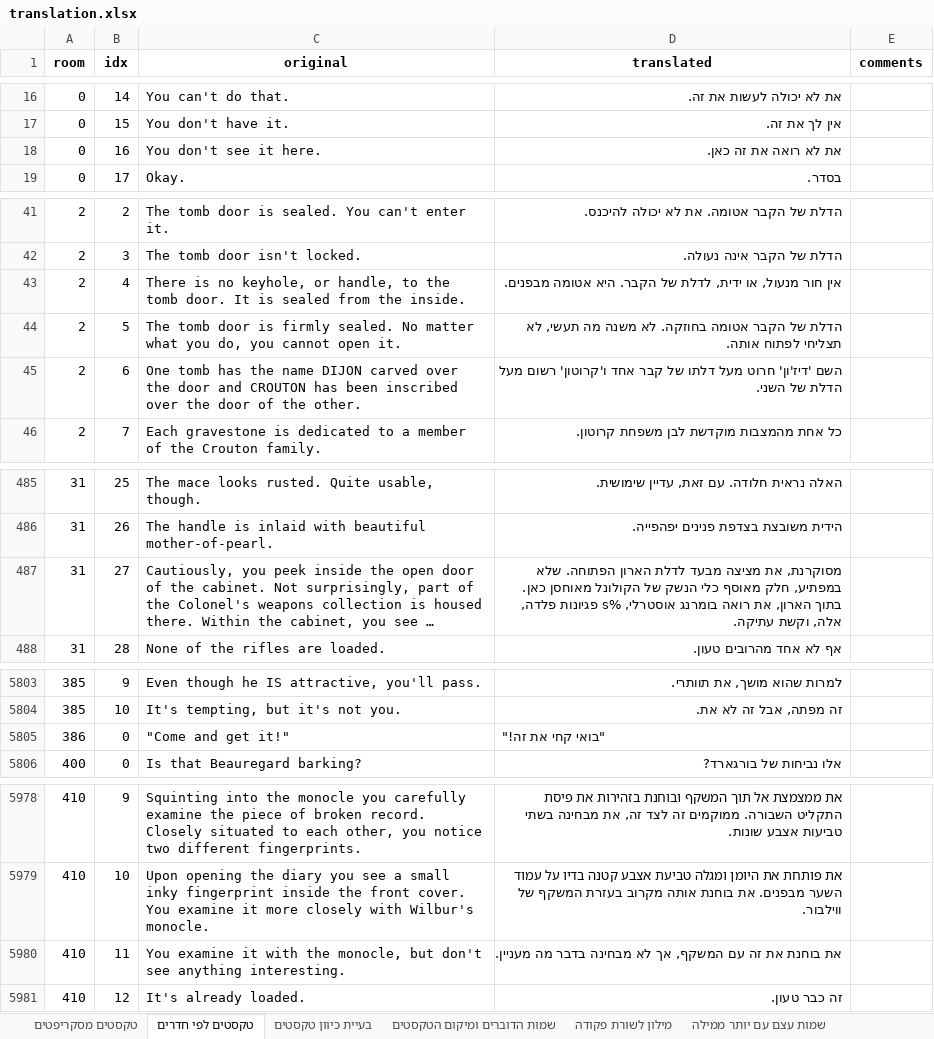
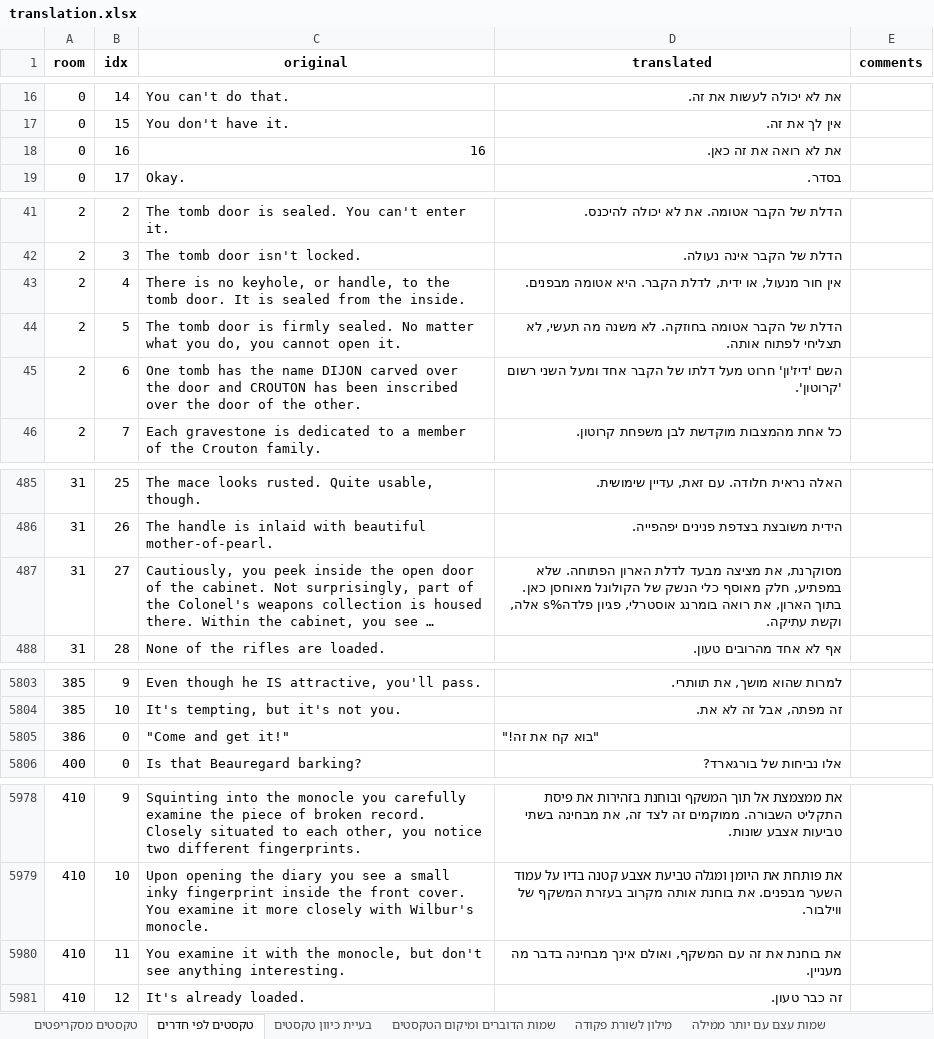
Before and after one commit to adventurebrew/HebrewAdventure, an Excel workbook: lb1/translation.xlsx, sheet טקסטים לפי חדרים, drawn as a sheet; only a part is shown, gaps mark what is left out; long unchanged cells end in …; values as stored, in another font and other column widths than the file's, no borders; charts and pictures not drawn; the diff covers the shown part only; the diff names each change by its address in the sheet, - before the commit and + after, or states it on an @@ line.

```diff
--- a/lb1/translation.xlsx (sheet טקסטים לפי חדרים)
+++ b/lb1/translation.xlsx (sheet טקסטים לפי חדרים)
-C18 (original): You don't see it here.
+C18 (original): 16
-D43 (translated): …ידית, לדלת של הקבר. היא…
+D43 (translated): …ידית, לדלת הקבר. היא…
-D45 (translated): …דלתו של קבר אחד ו'קרוטון' רשום מעל הדלת של השני.
+D45 (translated): …דלתו של הקבר אחד ומעל השני רשום 'קרוטון'.
-D487 (translated): …בומרנג אוסטרלי, %s פגיונות פלדה, אלה, וקשת…
+D487 (translated): …בומרנג אוסטרלי, פגיון פלדה%s אלה, וקשת…
-D5805 (translated): "בואי קחי את זה!"
+D5805 (translated): "בוא קח את זה!"
-D5980 (translated): …עם המשקף, אך לא מבחינה בדבר…
+D5980 (translated): …עם המשקף, ואולם אינך מבחינה בדבר…
```
Also changed, not shown: 1 edited cell elsewhere in this sheet, sheet טקסטים מסקריפטים, 8 other files.
